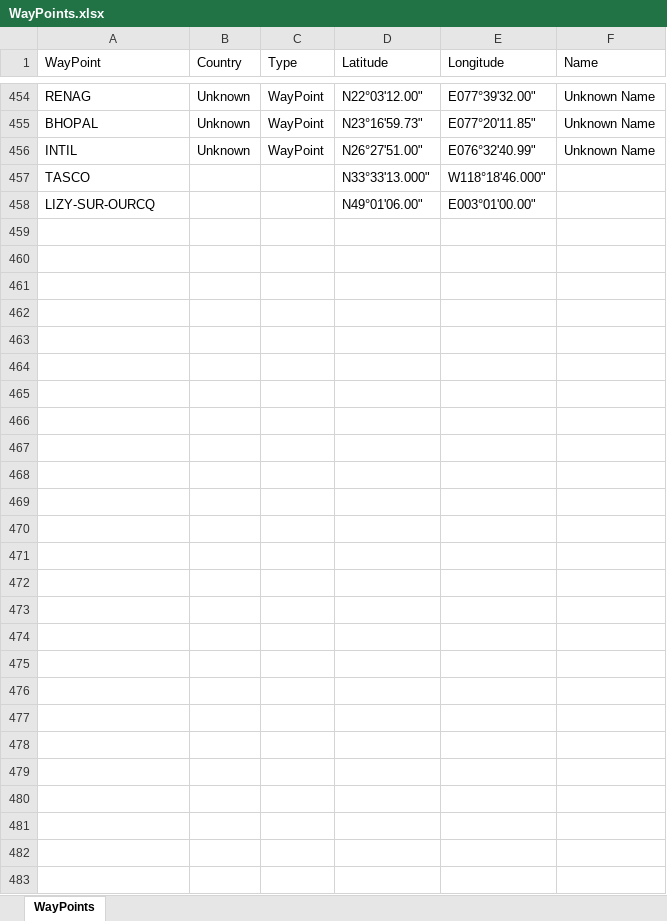
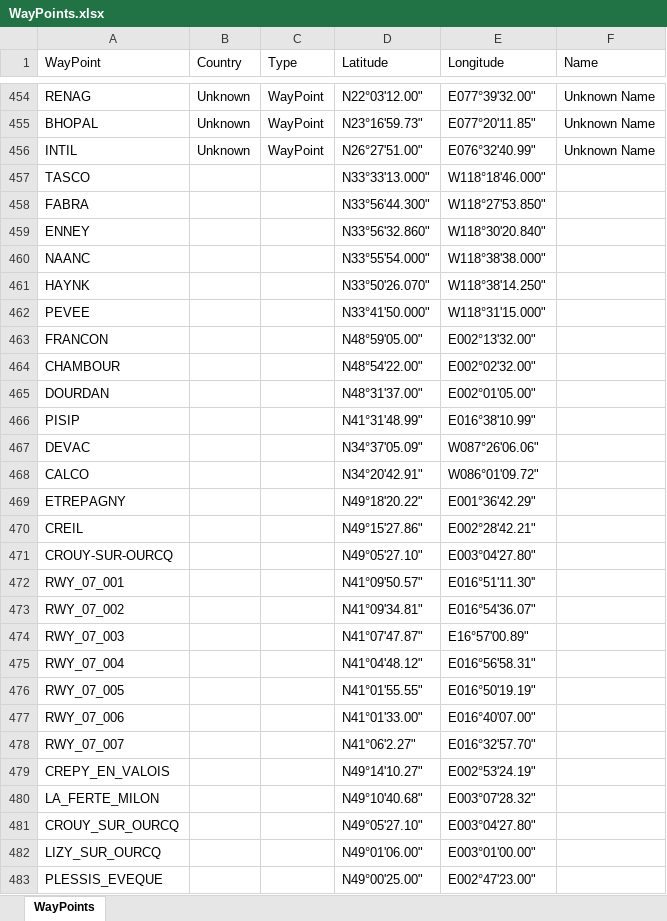
Before and after one commit to RobertPastor/Airlines-Services, an Excel workbook: Airlines-Services/trajectory/Environment/WayPoints/WayPoints.xlsx, sheet WayPoints, drawn as a sheet; only a part is shown, gaps mark what is left out; values as stored, in another font and other column widths than the file's, no borders; addresses are those after the commit; the diff names each change by its address in the sheet, - before the commit and + after, or states it on an @@ line.

Commit message:
SID STAR database load now loading correctly SID STAR waypoints in WayPoints database

```diff
--- a/Airlines-Services/trajectory/Environment/WayPoints/WayPoints.xlsx (sheet WayPoints)
+++ b/Airlines-Services/trajectory/Environment/WayPoints/WayPoints.xlsx (sheet WayPoints)
+row 458: FABRA |  |  | N33°56'44.300" | W118°27'53.850"
+row 459: ENNEY |  |  | N33°56'32.860" | W118°30'20.840"
+row 460: NAANC |  |  | N33°55'54.000" | W118°38'38.000"
+row 461: HAYNK |  |  | N33°50'26.070" | W118°38'14.250"
+row 462: PEVEE |  |  | N33°41'50.000" | W118°31'15.000"
+row 463: FRANCON |  |  | N48°59'05.00" | E002°13'32.00"
+row 464: CHAMBOUR |  |  | N48°54'22.00" | E002°02'32.00"
+row 465: DOURDAN |  |  | N48°31'37.00" | E002°01'05.00"
+row 466: PISIP |  |  | N41°31'48.99" | E016°38'10.99"
+row 467: DEVAC |  |  | N34°37'05.09" | W087°26'06.06"
+row 468: CALCO |  |  | N34°20'42.91" | W086°01'09.72"
+row 469: ETREPAGNY |  |  | N49°18'20.22" | E001°36'42.29"
+row 470: CREIL |  |  | N49°15'27.86" | E002°28'42.21"
+row 471: CROUY-SUR-OURCQ |  |  | N49°05'27.10" | E003°04'27.80"
+row 472: RWY_07_001 |  |  | N41°09'50.57" | E016°51'11.30''
+row 473: RWY_07_002 |  |  | N41°09'34.81" | E016°54'36.07"
+row 474: RWY_07_003 |  |  | N41°07'47.87" | E16°57'00.89"
+row 475: RWY_07_004 |  |  | N41°04'48.12" | E016°56'58.31"
+row 476: RWY_07_005 |  |  | N41°01'55.55" | E016°50'19.19"
+row 477: RWY_07_006 |  |  | N41°01'33.00" | E016°40'07.00"
+row 478: RWY_07_007 |  |  | N41°06'2.27" | E016°32'57.70"
+row 479: CREPY_EN_VALOIS |  |  | N49°14'10.27" | E002°53'24.19"
+row 480: LA_FERTE_MILON |  |  | N49°10'40.68" | E003°07'28.32"
+row 481: CROUY_SUR_OURCQ |  |  | N49°05'27.10" | E003°04'27.80"
-A482 (WayPoint): LIZY-SUR-OURCQ
+A482 (WayPoint): LIZY_SUR_OURCQ
+row 483: PLESSIS_EVEQUE |  |  | N49°00'25.00" | E002°47'23.00"
```
Also changed, not shown: Airlines-Services/trajectory/management/commands/SidStar/SID-LIBD-07-PISIP.xlsx, Airlines-Services/trajectory/management/commands/SidStar/STAR-LFPG-LUKIP-08L.xlsx, 4 other files.
